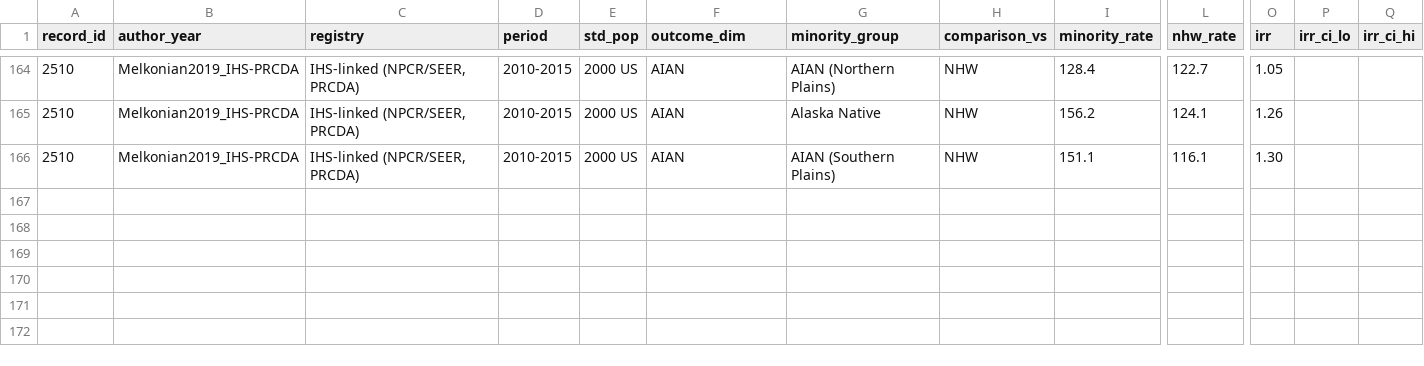
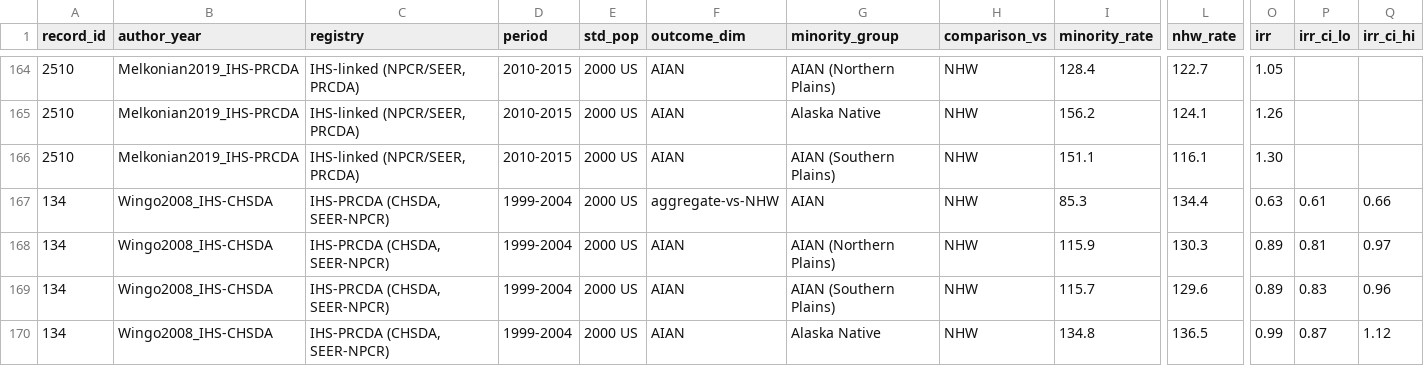
Before and after one commit to p16791918-lab/Meta, a CSV file: meta_agents/search_v2/breast_extraction.csv, drawn as a sheet; only a part is shown, gaps mark what is left out; rows hold the shown columns only; the diff names each change by its address in the sheet, - before the commit and + after, or states it on an @@ line.

```diff
--- a/meta_agents/search_v2/breast_extraction.csv
+++ b/meta_agents/search_v2/breast_extraction.csv
+row 167: 134 | Wingo2008_IHS-CHSDA | IHS-PRCDA (CHSDA, SEER-NPCR) | 1999-2004 | 2000 US | aggregate-vs-NHW | AIAN | NHW | 85.3 | 134.4 | 0.63 | 0.61 | 0.66
+row 168: 134 | Wingo2008_IHS-CHSDA | IHS-PRCDA (CHSDA, SEER-NPCR) | 1999-2004 | 2000 US | AIAN | AIAN (Northern Plains) | NHW | 115.9 | 130.3 | 0.89 | 0.81 | 0.97
+row 169: 134 | Wingo2008_IHS-CHSDA | IHS-PRCDA (CHSDA, SEER-NPCR) | 1999-2004 | 2000 US | AIAN | AIAN (Southern Plains) | NHW | 115.7 | 129.6 | 0.89 | 0.83 | 0.96
+row 170: 134 | Wingo2008_IHS-CHSDA | IHS-PRCDA (CHSDA, SEER-NPCR) | 1999-2004 | 2000 US | AIAN | Alaska Native | NHW | 134.8 | 136.5 | 0.99 | 0.87 | 1.12
```
Also changed, not shown: meta_agents/search_v2/TableSA_main_representatives.csv, meta_agents/search_v2/ft_eligibility.csv, 20 other files.
